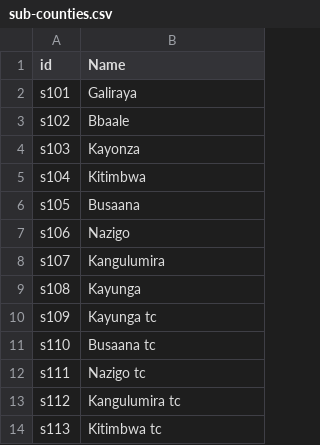
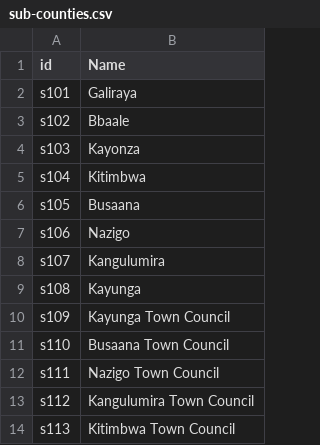
Before and after one commit to devinit/ug-district-dashboard-viz, a CSV file: public/assets/data/kayunga/sub-counties.csv, drawn as a sheet.

Commit message:
Change tc to  Town Council

```diff
--- a/public/assets/data/kayunga/sub-counties.csv
+++ b/public/assets/data/kayunga/sub-counties.csv
@@ -9,6 +9,6 @@ s107,Kangulumira
 s108,Kayunga
-s109,Kayunga tc
-s110,Busaana tc
-s111,Nazigo tc
-s112,Kangulumira tc
-s113,Kitimbwa tc
+s109,Kayunga Town Council
+s110,Busaana Town Council
+s111,Nazigo Town Council
+s112,Kangulumira Town Council
+s113,Kitimbwa Town Council
```
